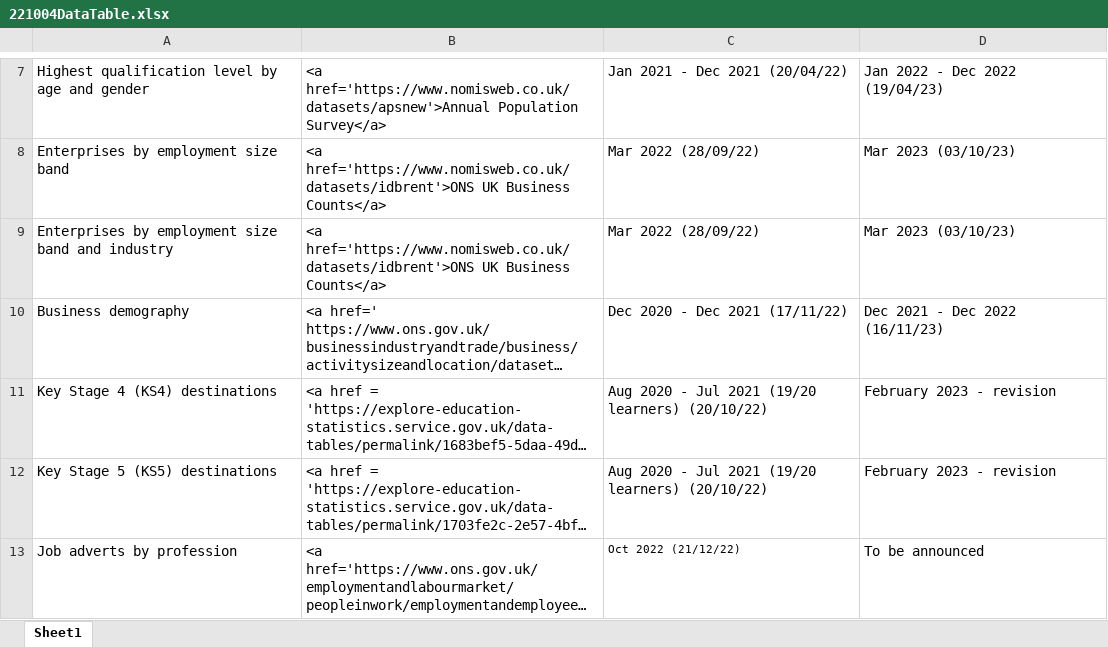
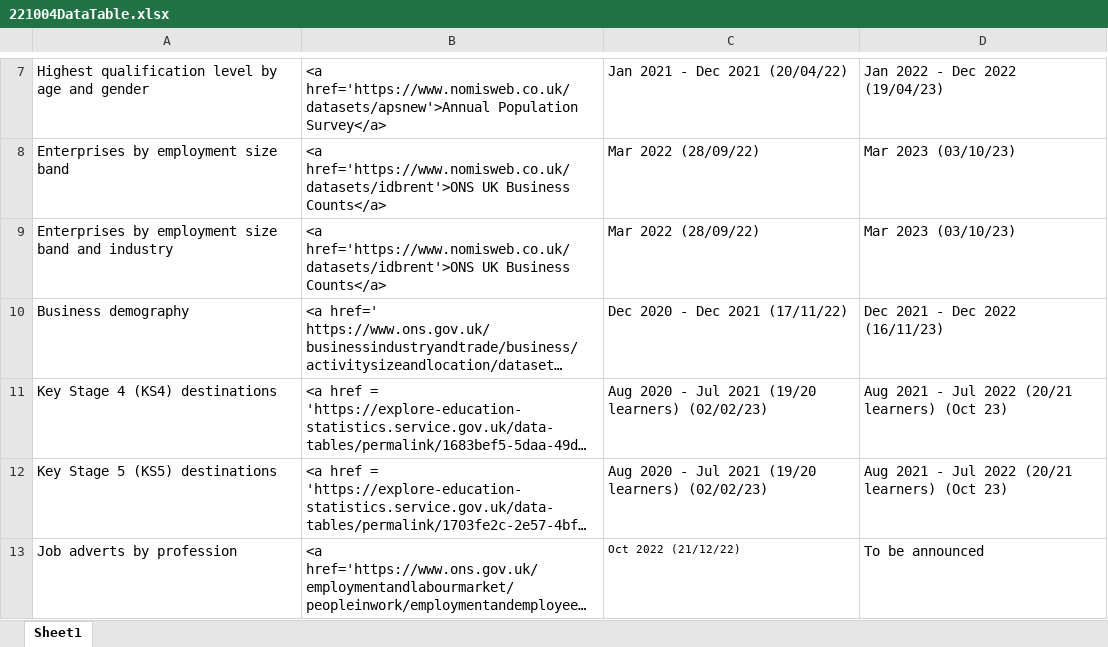
Before and after one commit to dfe-analytical-services/lsip_dashboard, an Excel workbook: Data/8_DataTable/221004DataTable.xlsx, sheet Sheet1, drawn as a sheet; only a part is shown, gaps mark what is left out; long unchanged cells end in …; values as stored, in another font and other column widths than the file's, no borders; the diff names each change by its address in the sheet, - before the commit and + after, or states it on an @@ line.

Commit message:
update veriosn control update data table

```diff
--- a/Data/8_DataTable/221004DataTable.xlsx (sheet Sheet1)
+++ b/Data/8_DataTable/221004DataTable.xlsx (sheet Sheet1)
-C11:C12: …(19/20 learners) (20/10/22)
+C11:C12: …(19/20 learners) (02/02/23)
-D11:D12: February 2023 - revision
+D11:D12: Aug 2021 - Jul 2022 (20/21 learners) (Oct 23)
```
Also changed, not shown: 3 other files.
